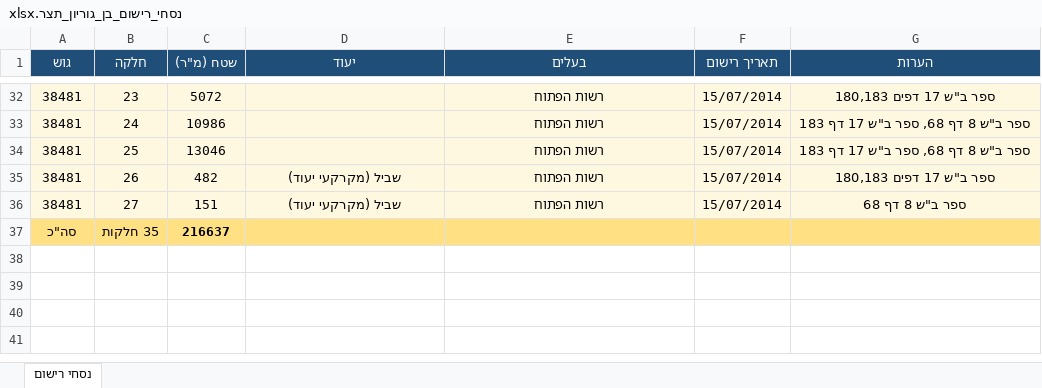
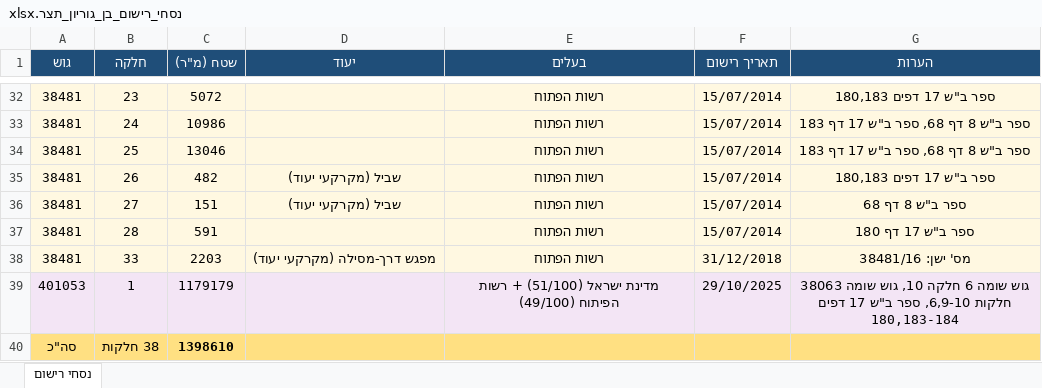
Before and after one commit to moshe-ortas/Moshe, an Excel workbook: נסחי_רישום_בן_גוריון_תצר.xlsx, sheet נסחי רישום, drawn as a sheet; only a part is shown, gaps mark what is left out; values as stored, in another font and other column widths than the file's, no borders; addresses are those after the commit; the diff names each change by its address in the sheet, - before the commit and + after, or states it on an @@ line.

```diff
--- a/נסחי_רישום_בן_גוריון_תצר.xlsx (sheet נסחי רישום)
+++ b/נסחי_רישום_בן_גוריון_תצר.xlsx (sheet נסחי רישום)
+row 37: 38481 | 28 | 591 |  | רשות הפתוח | 15/07/2014 | ספר ב"ש 17 דף 180
+row 38: 38481 | 33 | 2203 | מפגש דרך-מסילה (מקרקעי יעוד) | רשות הפתוח | 31/12/2018 | מס' ישן: 38481/16
+row 39: 401053 | 1 | 1179179 |  | מדינת ישראל (51/100) + רשות הפיתוח (49/100) | 29/10/2025 | גוש שומה 6 חלקה 10, גוש שומה 38063 חלקות 6,9-10, ספר ב"ש 17 דפים 180,183-184
-B40 (חלקה): 35 חלקות
+B40 (חלקה): 38 חלקות
-C40 (שטח (מ"ר)): 216637
+C40 (שטח (מ"ר)): 1398610
```
